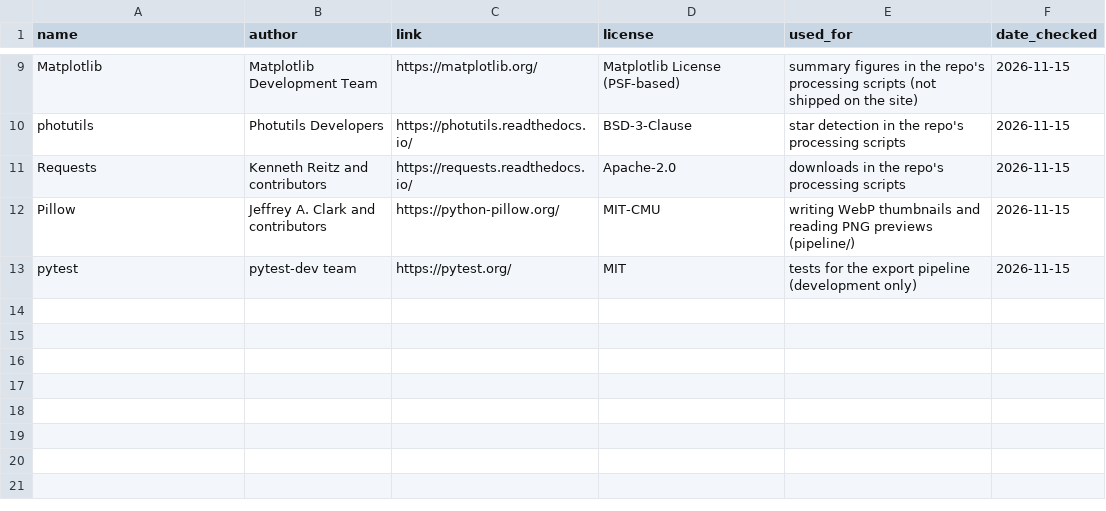
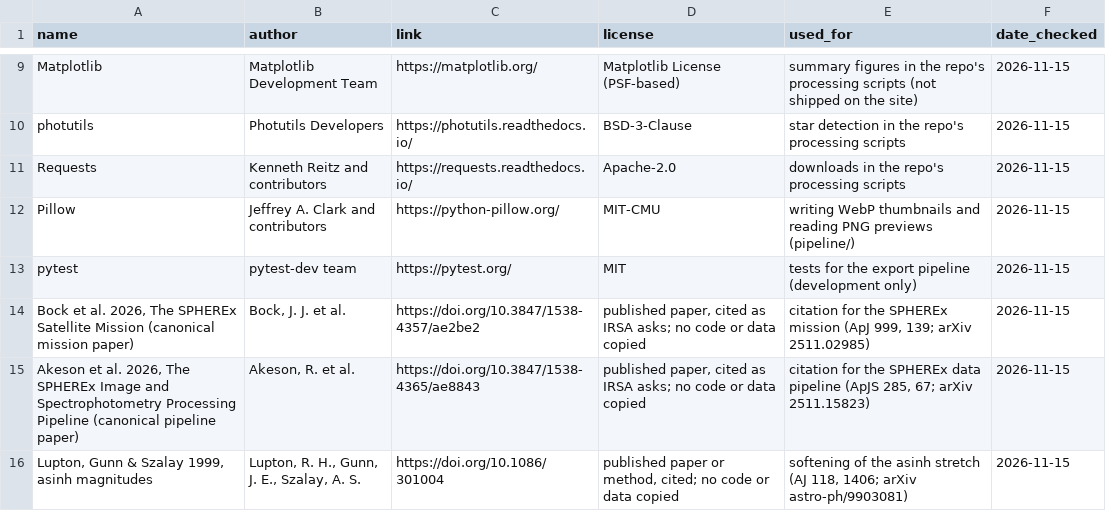
Before and after one commit to Field2548/NASA-Space-App-Challenge-SPHEREx, a CSV file: docs/credits/data.csv, drawn as a sheet; only a part is shown, gaps mark what is left out.

Commit message:
docs/credits/data.csv, CREDITS.md: rows for Bock 2026, Akeson 2026, Lupton 1999

```diff
--- a/docs/credits/data.csv
+++ b/docs/credits/data.csv
@@ -13 +13,4 @@ Pillow,Jeffrey A. Clark and contributors,https://python-pillow.org/,MIT-CMU,writ
 pytest,pytest-dev team,https://pytest.org/,MIT,tests for the export pipeline (development only),2026-11-15
+"Bock et al. 2026, The SPHEREx Satellite Mission (canonical mission paper)","Bock, J. J. et al.",https://doi.org/10.3847/1538-4357/ae2be2,"published paper, cited as IRSA asks; no code or data copied","citation for the SPHEREx mission (ApJ 999, 139; arXiv 2511.02985)",2026-11-15
+"Akeson et al. 2026, The SPHEREx Image and Spectrophotometry Processing Pipeline (canonical pipeline paper)","Akeson, R. et al.",https://doi.org/10.3847/1538-4365/ae8843,"published paper, cited as IRSA asks; no code or data copied","citation for the SPHEREx data pipeline (ApJS 285, 67; arXiv 2511.15823)",2026-11-15
+"Lupton, Gunn & Szalay 1999, asinh magnitudes","Lupton, R. H., Gunn, J. E., Szalay, A. S.",https://doi.org/10.1086/301004,"published paper or method, cited; no code or data copied","softening of the asinh stretch (AJ 118, 1406; arXiv astro-ph/9903081)",2026-11-15
```
Also changed, not shown: 1 other file.
